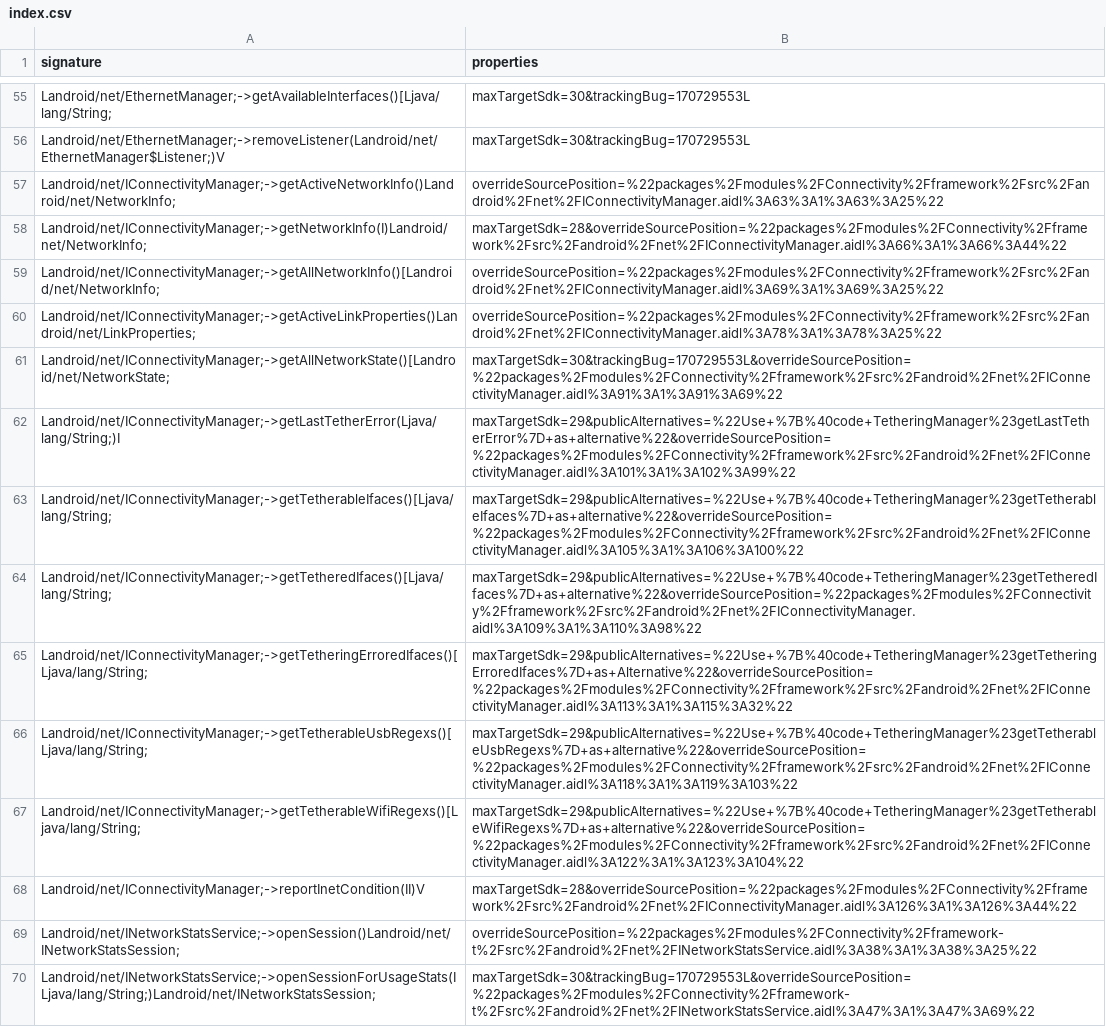
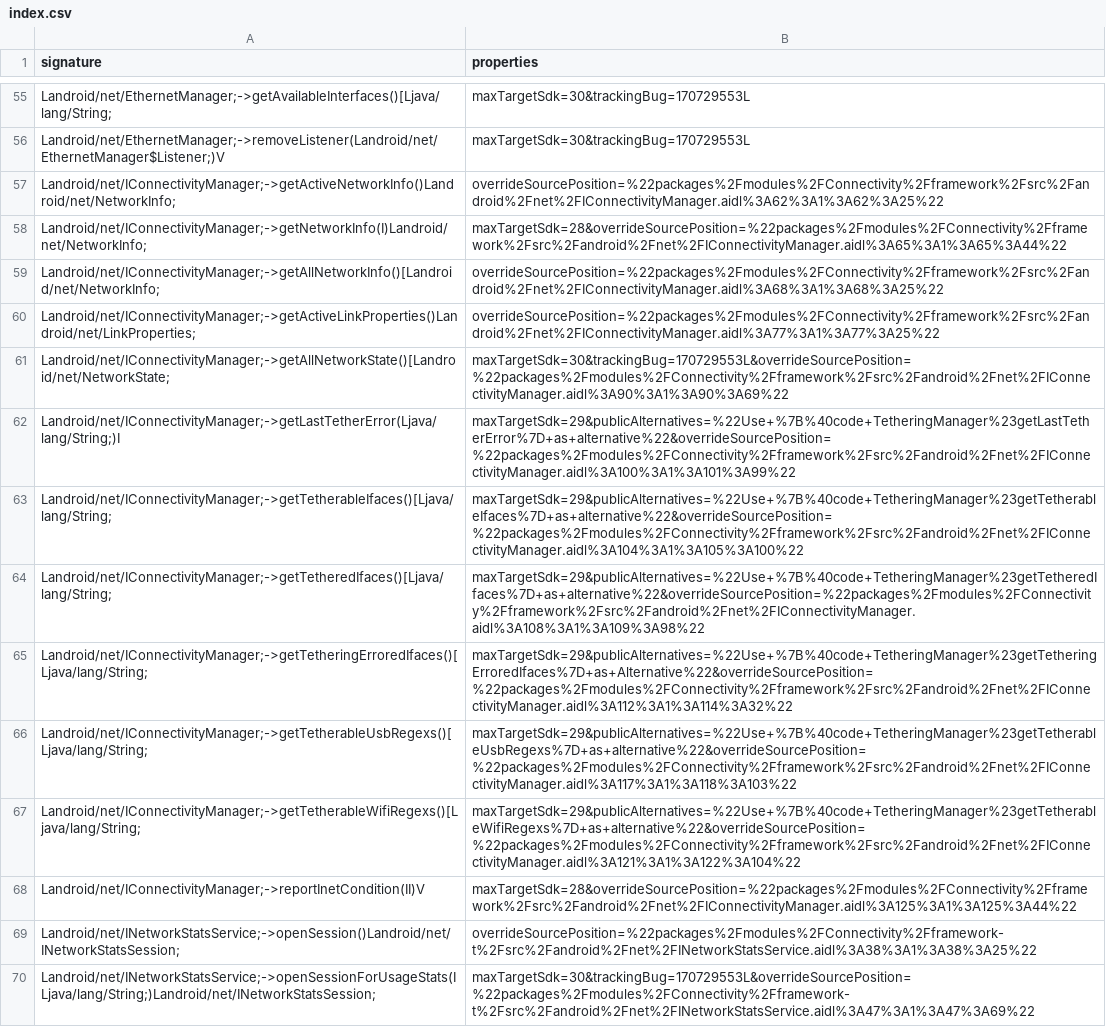
Before and after one commit to CodeLinaro-mirror/la_platform_prebuilts_module_sdk_Connectivity, a CSV file: current/hiddenapi/index.csv, drawn as a sheet; only a part is shown, gaps mark what is left out; the diff names each change by its address in the sheet, - before the commit and + after, or states it on an @@ line.

```diff
--- a/current/hiddenapi/index.csv
+++ b/current/hiddenapi/index.csv
-B57 (properties): overrideSourcePosition=%22packages%2Fmodules%2FConnectivity%2Fframework%2Fsrc%2Fandroid%2Fnet%2FIConnectivityManager.aidl%3A63%3A1%3A63%3A25%22
+B57 (properties): overrideSourcePosition=%22packages%2Fmodules%2FConnectivity%2Fframework%2Fsrc%2Fandroid%2Fnet%2FIConnectivityManager.aidl%3A62%3A1%3A62%3A25%22
-B58 (properties): maxTargetSdk=28&overrideSourcePosition=%22packages%2Fmodules%2FConnectivity%2Fframework%2Fsrc%2Fandroid%2Fnet%2FIConnectivityManager.aidl%3A66%3A1%3A66%3A44%22
+B58 (properties): maxTargetSdk=28&overrideSourcePosition=%22packages%2Fmodules%2FConnectivity%2Fframework%2Fsrc%2Fandroid%2Fnet%2FIConnectivityManager.aidl%3A65%3A1%3A65%3A44%22
-B59 (properties): overrideSourcePosition=%22packages%2Fmodules%2FConnectivity%2Fframework%2Fsrc%2Fandroid%2Fnet%2FIConnectivityManager.aidl%3A69%3A1%3A69%3A25%22
+B59 (properties): overrideSourcePosition=%22packages%2Fmodules%2FConnectivity%2Fframework%2Fsrc%2Fandroid%2Fnet%2FIConnectivityManager.aidl%3A68%3A1%3A68%3A25%22
-B60 (properties): overrideSourcePosition=%22packages%2Fmodules%2FConnectivity%2Fframework%2Fsrc%2Fandroid%2Fnet%2FIConnectivityManager.aidl%3A78%3A1%3A78%3A25%22
+B60 (properties): overrideSourcePosition=%22packages%2Fmodules%2FConnectivity%2Fframework%2Fsrc%2Fandroid%2Fnet%2FIConnectivityManager.aidl%3A77%3A1%3A77%3A25%22
-B61 (properties): maxTargetSdk=30&trackingBug=170729553L&overrideSourcePosition=%22packages%2Fmodules%2FConnectivity%2Fframework%2Fsrc%2Fandroid%2Fnet%2FIConnectivityManager.aidl%3A91%3A1%3A91%3A69%22
+B61 (properties): maxTargetSdk=30&trackingBug=170729553L&overrideSourcePosition=%22packages%2Fmodules%2FConnectivity%2Fframework%2Fsrc%2Fandroid%2Fnet%2FIConnectivityManager.aidl%3A90%3A1%3A90%3A69%22
-B62 (properties): maxTargetSdk=29&publicAlternatives=%22Use+%7B%40code+TetheringManager%23getLastTetherError%7D+as+alternative%22&overrideSourcePosition=%22packages%2Fmodules%2FConnectivity%2Fframework%2Fsrc%2Fandroid%2Fnet%2FIConnectivityManager.aidl%3A101%3A1%3A102%3A99%22
+B62 (properties): maxTargetSdk=29&publicAlternatives=%22Use+%7B%40code+TetheringManager%23getLastTetherError%7D+as+alternative%22&overrideSourcePosition=%22packages%2Fmodules%2FConnectivity%2Fframework%2Fsrc%2Fandroid%2Fnet%2FIConnectivityManager.aidl%3A100%3A1%3A101%3A99%22
-B63 (properties): maxTargetSdk=29&publicAlternatives=%22Use+%7B%40code+TetheringManager%23getTetherableIfaces%7D+as+alternative%22&overrideSourcePosition=%22packages%2Fmodules%2FConnectivity%2Fframework%2Fsrc%2Fandroid%2Fnet%2FIConnectivityManager.aidl%3A105%3A1%3A106%3A100%22
+B63 (properties): maxTargetSdk=29&publicAlternatives=%22Use+%7B%40code+TetheringManager%23getTetherableIfaces%7D+as+alternative%22&overrideSourcePosition=%22packages%2Fmodules%2FConnectivity%2Fframework%2Fsrc%2Fandroid%2Fnet%2FIConnectivityManager.aidl%3A104%3A1%3A105%3A100%22
-B64 (properties): maxTargetSdk=29&publicAlternatives=%22Use+%7B%40code+TetheringManager%23getTetheredIfaces%7D+as+alternative%22&overrideSourcePosition=%22packages%2Fmodules%2FConnectivity%2Fframework%2Fsrc%2Fandroid%2Fnet%2FIConnectivityManager.aidl%3A109%3A1%3A110%3A98%22
+B64 (properties): maxTargetSdk=29&publicAlternatives=%22Use+%7B%40code+TetheringManager%23getTetheredIfaces%7D+as+alternative%22&overrideSourcePosition=%22packages%2Fmodules%2FConnectivity%2Fframework%2Fsrc%2Fandroid%2Fnet%2FIConnectivityManager.aidl%3A108%3A1%3A109%3A98%22
-B65 (properties): maxTargetSdk=29&publicAlternatives=%22Use+%7B%40code+TetheringManager%23getTetheringErroredIfaces%7D+as+Alternative%22&overrideSourcePosition=%22packages%2Fmodules%2FConnectivity%2Fframework%2Fsrc%2Fandroid%2Fnet%2FIConnectivityManager.aidl%3A113%3A1%3A115%3A32%22
+B65 (properties): maxTargetSdk=29&publicAlternatives=%22Use+%7B%40code+TetheringManager%23getTetheringErroredIfaces%7D+as+Alternative%22&overrideSourcePosition=%22packages%2Fmodules%2FConnectivity%2Fframework%2Fsrc%2Fandroid%2Fnet%2FIConnectivityManager.aidl%3A112%3A1%3A114%3A32%22
-B66 (properties): maxTargetSdk=29&publicAlternatives=%22Use+%7B%40code+TetheringManager%23getTetherableUsbRegexs%7D+as+alternative%22&overrideSourcePosition=%22packages%2Fmodules%2FConnectivity%2Fframework%2Fsrc%2Fandroid%2Fnet%2FIConnectivityManager.aidl%3A118%3A1%3A119%3A103%22
+B66 (properties): maxTargetSdk=29&publicAlternatives=%22Use+%7B%40code+TetheringManager%23getTetherableUsbRegexs%7D+as+alternative%22&overrideSourcePosition=%22packages%2Fmodules%2FConnectivity%2Fframework%2Fsrc%2Fandroid%2Fnet%2FIConnectivityManager.aidl%3A117%3A1%3A118%3A103%22
-B67 (properties): maxTargetSdk=29&publicAlternatives=%22Use+%7B%40code+TetheringManager%23getTetherableWifiRegexs%7D+as+alternative%22&overrideSourcePosition=%22packages%2Fmodules%2FConnectivity%2Fframework%2Fsrc%2Fandroid%2Fnet%2FIConnectivityManager.aidl%3A122%3A1%3A123%3A104%22
+B67 (properties): maxTargetSdk=29&publicAlternatives=%22Use+%7B%40code+TetheringManager%23getTetherableWifiRegexs%7D+as+alternative%22&overrideSourcePosition=%22packages%2Fmodules%2FConnectivity%2Fframework%2Fsrc%2Fandroid%2Fnet%2FIConnectivityManager.aidl%3A121%3A1%3A122%3A104%22
-B68 (properties): maxTargetSdk=28&overrideSourcePosition=%22packages%2Fmodules%2FConnectivity%2Fframework%2Fsrc%2Fandroid%2Fnet%2FIConnectivityManager.aidl%3A126%3A1%3A126%3A44%22
+B68 (properties): maxTargetSdk=28&overrideSourcePosition=%22packages%2Fmodules%2FConnectivity%2Fframework%2Fsrc%2Fandroid%2Fnet%2FIConnectivityManager.aidl%3A125%3A1%3A125%3A44%22
```
Also changed, not shown: current/hiddenapi/metadata.csv, current/hiddenapi/signature-patterns.csv, 17 other files.
